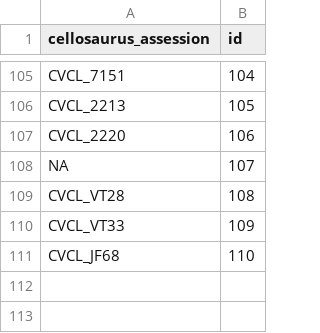
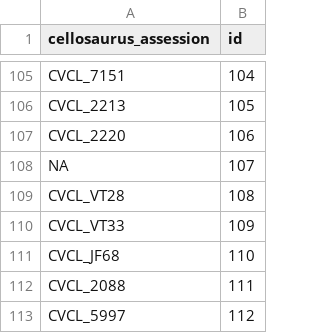
Before and after one commit to shuyuzheng/TidyComb, a CSV file: data-raw/cell_line.csv, drawn as a sheet; only a part is shown, gaps mark what is left out; the diff names each change by its address in the sheet, - before the commit and + after, or states it on an @@ line.

```diff
--- a/data-raw/cell_line.csv
+++ b/data-raw/cell_line.csv
+row 112: CVCL_2088 | 111
+row 113: CVCL_5997 | 112
```
Also changed, not shown: data-raw/disease.csv, data-raw/drug.csv, 6 other files.
